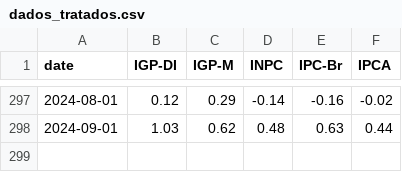
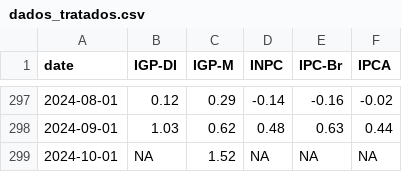
Before and after one commit to profmarquinhos/teste1, a CSV file: dados_tratados.csv, drawn as a sheet; only a part is shown, gaps mark what is left out.

```diff
--- a/dados_tratados.csv
+++ b/dados_tratados.csv
@@ -298 +298,2 @@ date,IGP-DI,IGP-M,INPC,IPC-Br,IPCA
 2024-09-01,1.03,0.62,0.48,0.63,0.44
+2024-10-01,NA,1.52,NA,NA,NA
```
Also changed, not shown: 1 other file.
